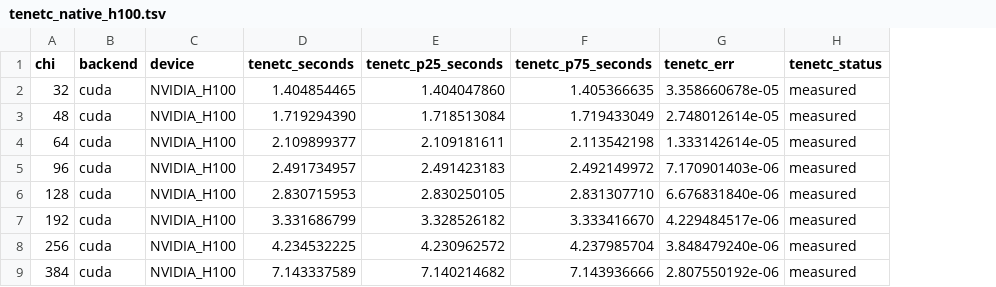
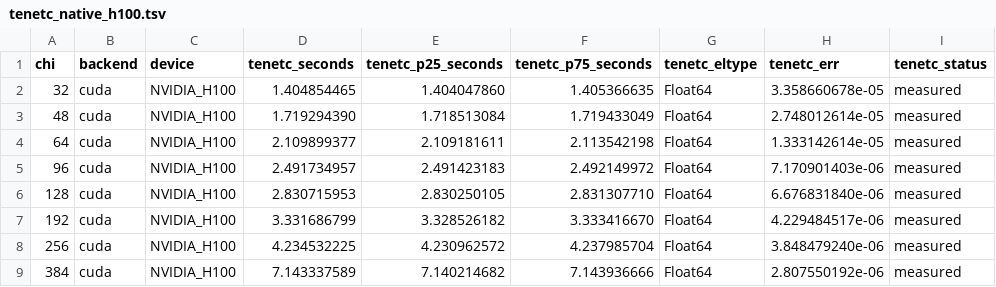
Before and after one commit to qiyang-ustc/TeneT.c, a TSV file: benchmarks/results/tenetc_native_h100.tsv, drawn as a sheet; the diff names each change by its address in the sheet, - before the commit and + after, or states it on an @@ line.

```diff
--- a/benchmarks/results/tenetc_native_h100.tsv
+++ b/benchmarks/results/tenetc_native_h100.tsv
+column G (tenetc_eltype), rows 2-9: all Float64
```
Also changed, not shown: benchmarks/results/tenetc_h100.tsv, 16 other files.
